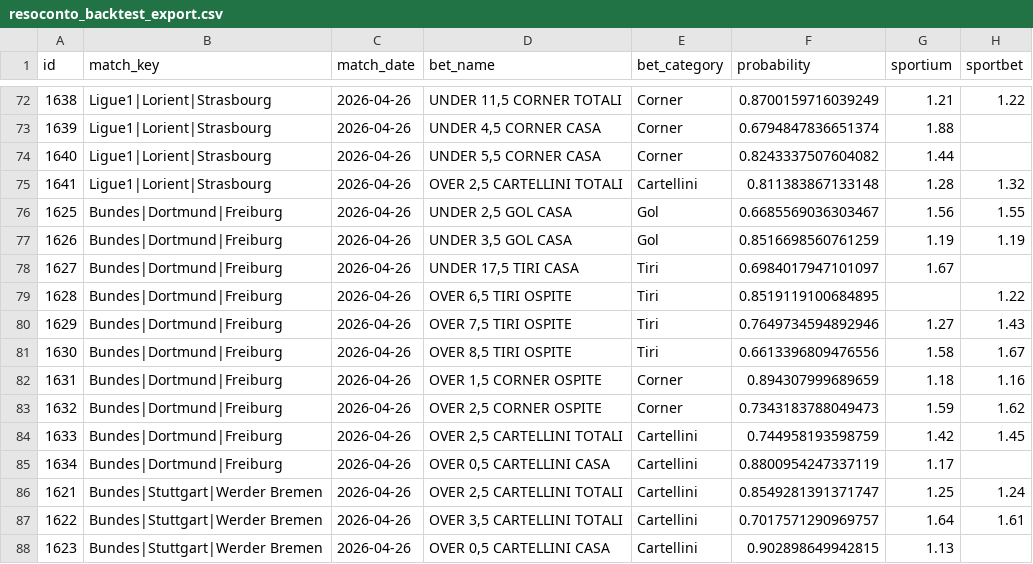
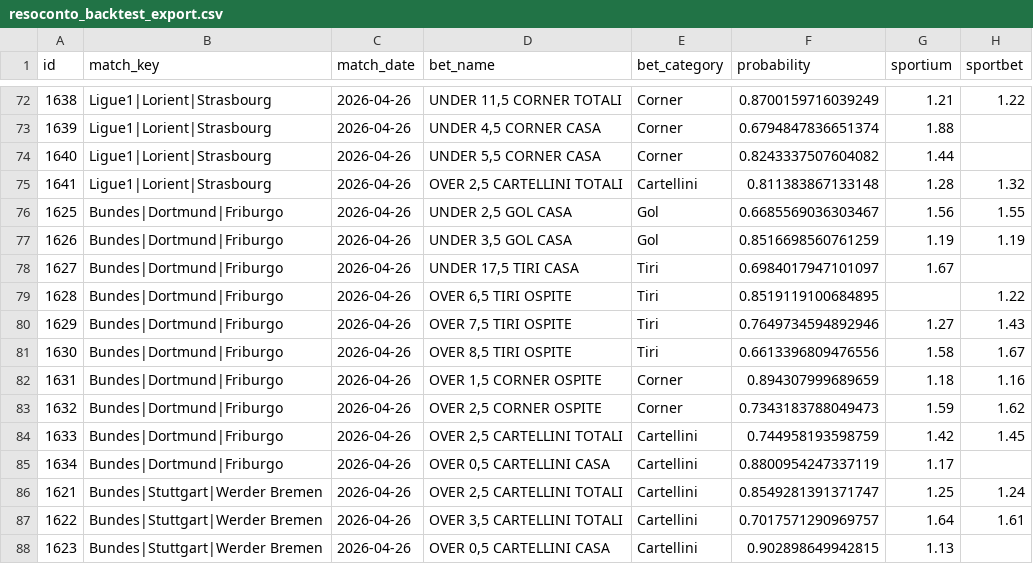
Before and after one commit to francescorotondo2005-commits/resoconto-app, a CSV file: resoconto_backtest_export.csv, drawn as a sheet; only a part is shown, gaps mark what is left out; the diff covers the shown part only; the diff names each change by its address in the sheet, - before the commit and + after, or states it on an @@ line.

Commit message:
Fix scraping error for Hamburg and Freiburg by mapping to italian names Amburgo and Friburgo

```diff
--- a/resoconto_backtest_export.csv
+++ b/resoconto_backtest_export.csv
-B76:B85 (match_key): Bundes|Dortmund|Freiburg
+B76:B85 (match_key): Bundes|Dortmund|Friburgo
```
Also changed, not shown: 19 edited cells elsewhere in this file, resoconto_matches_export.csv, 3 other files.
